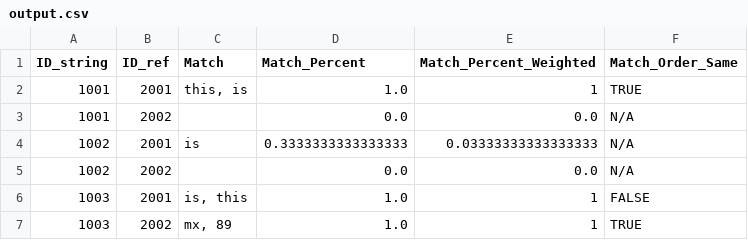
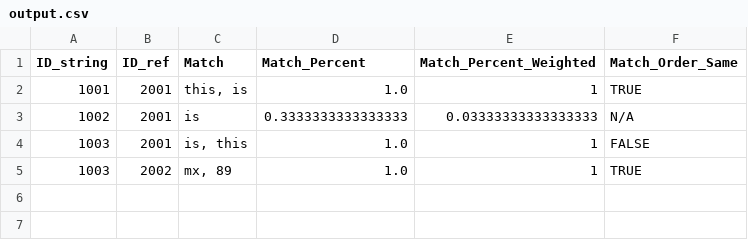
Before and after one commit to scientist1642/checkwords, a CSV file: output.csv, drawn as a sheet.

Commit message:
Dont include zero matches

```diff
--- a/output.csv
+++ b/output.csv
@@ -2,5 +2,3 @@ ID_string,ID_ref,Match,Match_Percent,Match_Percent_Weighted,Match_Order_Same
 1001,2001,"this, is",1.0,1,TRUE
-1001,2002,,0.0,0.0,N/A
 1002,2001,is,0.3333333333333333,0.03333333333333333,N/A
-1002,2002,,0.0,0.0,N/A
 1003,2001,"is, this",1.0,1,FALSE
```
Also changed, not shown: 3 other files.
